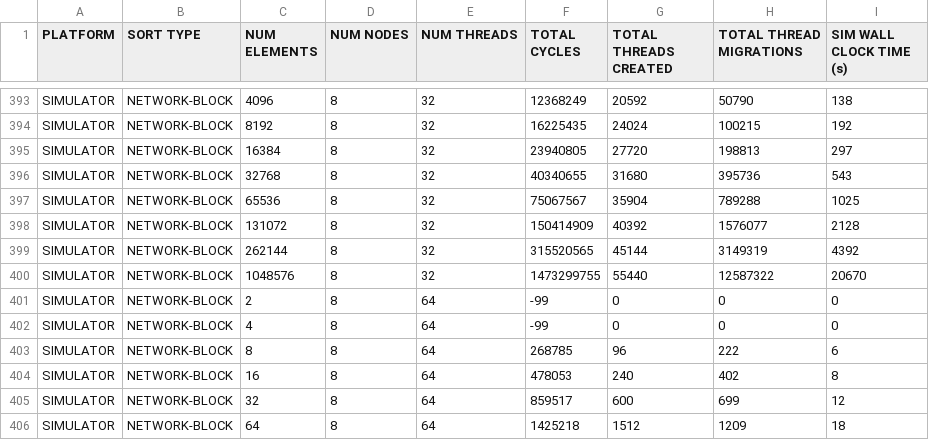
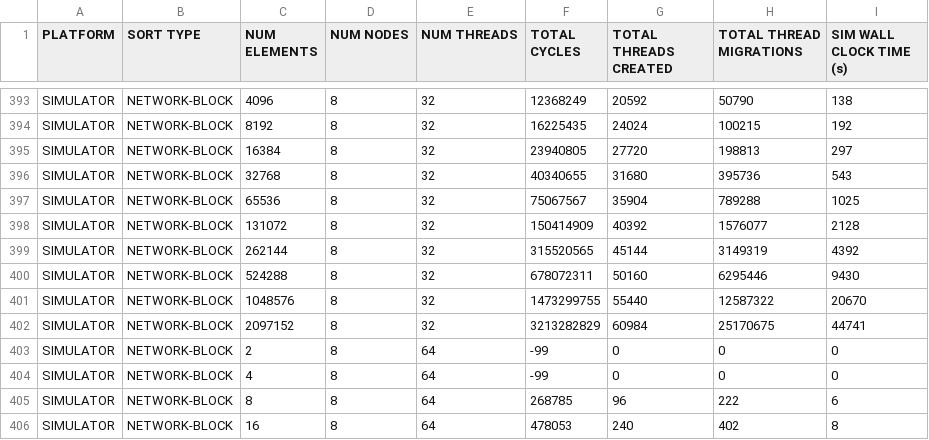
Before and after one commit to kaushikvelusamy/Bitonic-EMU-Benchmark, a CSV file: results/EMU/SIMULATOR/NETWORK/simulator_network_0514.csv, drawn as a sheet; only a part is shown, gaps mark what is left out; the shorter side is filled out with more unchanged rows; the diff names each change by its address in the sheet, - before the commit and + after, or states it on an @@ line.

Commit message:
Added 2^18-2^21 8nodes 3threads network sim

```diff
--- a/results/EMU/SIMULATOR/NETWORK/simulator_network_0514.csv
+++ b/results/EMU/SIMULATOR/NETWORK/simulator_network_0514.csv
+row 400: SIMULATOR | NETWORK-BLOCK | 524288 | 8 | 32 | 678072311 | 50160 | 6295446 | 9430
+row 402: SIMULATOR | NETWORK-BLOCK | 2097152 | 8 | 32 | 3213282829 | 60984 | 25170675 | 44741
```
